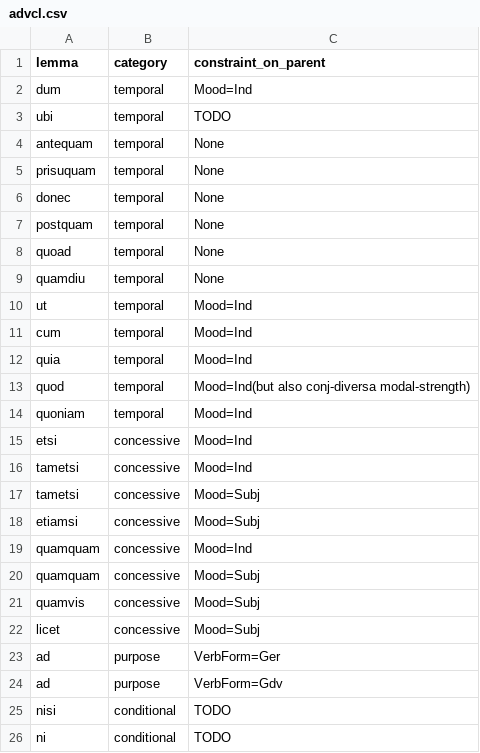
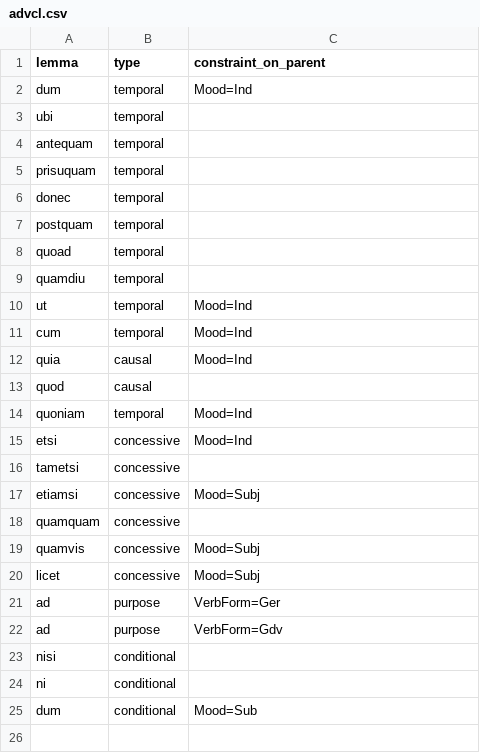
Before and after one commit to fjambe/UD2UMR, a CSV file: external_resources/advcl.csv, drawn as a sheet.

Commit message:
implemented feats check in advcl disambiguation

```diff
--- a/external_resources/advcl.csv
+++ b/external_resources/advcl.csv
@@ -1,21 +1,19 @@
-lemma,category,constraint_on_parent
+lemma,type,constraint_on_parent
 dum,temporal,Mood=Ind
-ubi,temporal,TODO
-antequam,temporal,None
-prisuquam,temporal,None
-donec,temporal,None
-postquam,temporal,None
-quoad,temporal,None
-quamdiu,temporal,None
+ubi,temporal,
+antequam,temporal,
+prisuquam,temporal,
+donec,temporal,
+postquam,temporal,
+quoad,temporal,
+quamdiu,temporal,
 ut,temporal,Mood=Ind
 cum,temporal,Mood=Ind
-quia,temporal,Mood=Ind
-quod,temporal,Mood=Ind(but also conj-diversa modal-strength)
+quia,causal,Mood=Ind
+quod,causal,
 quoniam,temporal,Mood=Ind
 etsi,concessive,Mood=Ind
-tametsi,concessive,Mood=Ind
-tametsi,concessive,Mood=Subj
+tametsi,concessive,
 etiamsi,concessive,Mood=Subj
-quamquam,concessive,Mood=Ind
-quamquam,concessive,Mood=Subj
+quamquam,concessive,
 quamvis,concessive,Mood=Subj
@@ -24,3 +22,4 @@ ad,purpose,VerbForm=Ger
 ad,purpose,VerbForm=Gdv
-nisi,conditional,TODO
-ni,conditional,TODO
+nisi,conditional,
+ni,conditional,
+dum,conditional,Mood=Sub
```
Also changed, not shown: 1 other file.
